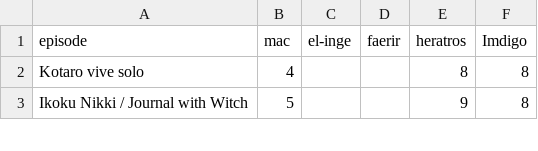
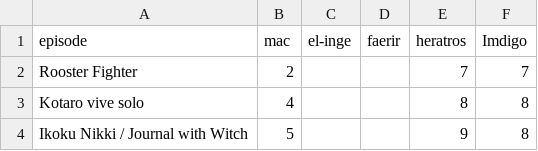
Before and after one commit to macanimerocas/enlasrocas-info, a CSV file: ratings.csv, drawn as a sheet; only a part is shown; the diff names each change by its address in the sheet, - before the commit and + after, or states it on an @@ line.

Commit message:
Update ratings.csv

```diff
--- a/ratings.csv
+++ b/ratings.csv
+row 2: Rooster Fighter | 2 |  |  | 7 | 7
```
